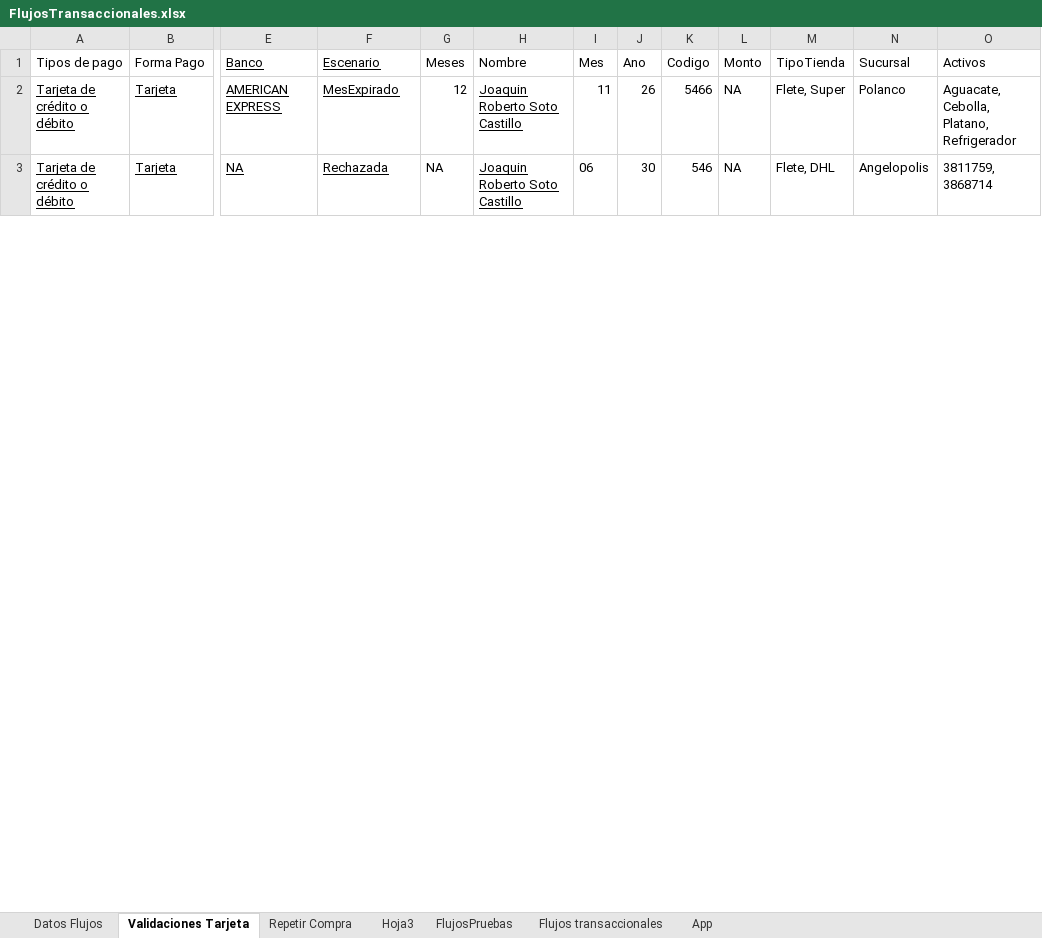
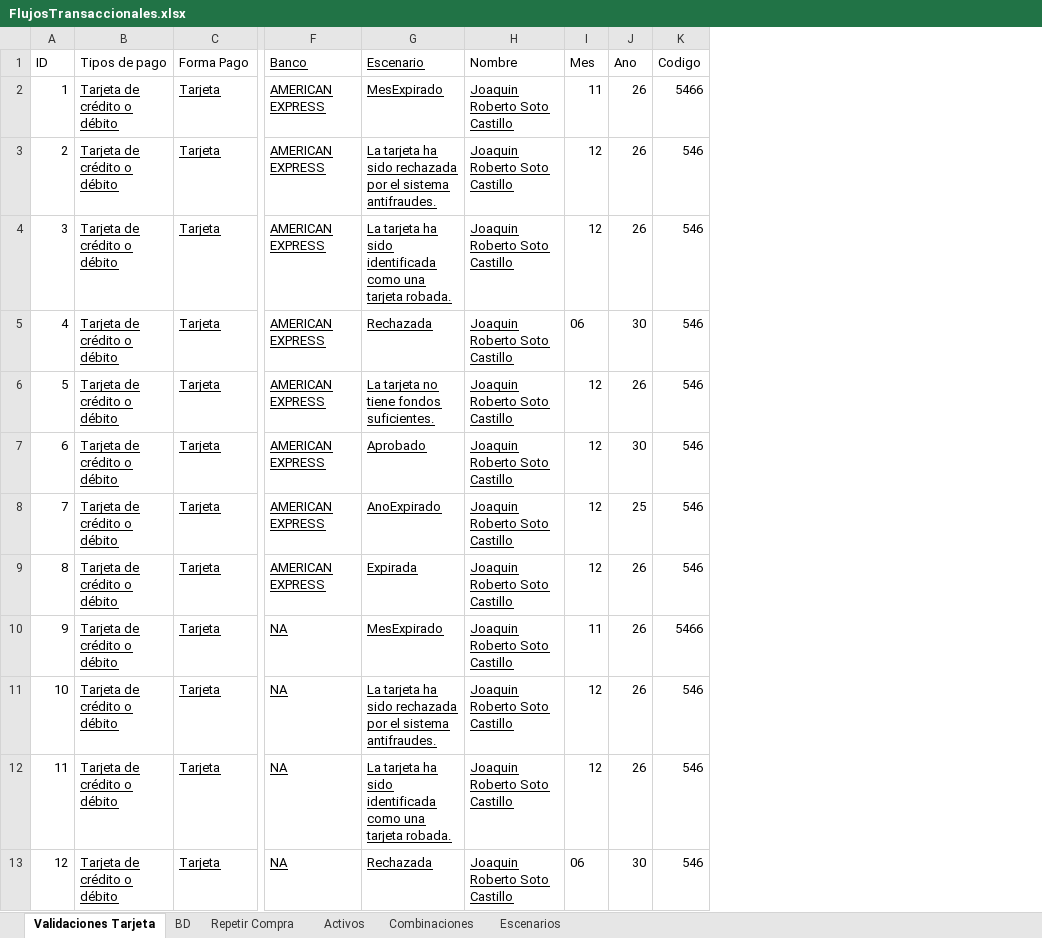
Before and after one commit to sotoatcon/chedraauto, an Excel workbook: data/FlujosTransaccionales.xlsx, sheet Validaciones Tarjeta, drawn as a sheet; only a part is shown, gaps mark what is left out; values as stored, in another font and other column widths than the file's, no borders; removed rows and columns are numbered as before the commit, all else as after; rows hold the shown columns only; the diff covers the shown part only; the diff names each change by its address in the sheet, - before the commit and + after, or states it on an @@ line.

Commit message:
Actualiza reportes de busqueda y flujos

```diff
--- a/data/FlujosTransaccionales.xlsx (sheet Validaciones Tarjeta)
+++ b/data/FlujosTransaccionales.xlsx (sheet Validaciones Tarjeta)
-sheet tab: Datos Flujos
+sheet tab: Activos
-sheet tab: Hoja3
+sheet tab: Escenarios
-sheet tab: FlujosPruebas
+sheet tab: Combinaciones
-sheet tab: Flujos transaccionales
-sheet tab: App
+sheet tab: BD
@@ sheet tab order changed: Validaciones Tarjeta | BD | Repetir Compra | Activos | Combinaciones | Escenarios @@
+column A (ID), row 2: 1; row 13: 12
-column G (Meses), rows 2-3: 12 | NA
-column L (Monto), rows 2-3: NA | NA
-column M (TipoTienda), rows 2-3: Flete, Super | Flete, DHL
-column N (Sucursal), rows 2-3: Polanco | Angelopolis
-column O (Activos), rows 2-3: Aguacate, Cebolla, Platano, Refrigerador | 3811759, 3868714
+row 3: 2 | Tarjeta de crédito o débito | Tarjeta | AMERICAN EXPRESS | La tarjeta ha sido rechazada por el sistema antifraudes. | Joaquin Roberto Soto Castillo | 12 | 26 | 546
+row 4: 3 | Tarjeta de crédito o débito | Tarjeta | AMERICAN EXPRESS | La tarjeta ha sido identificada como una tarjeta robada. | Joaquin Roberto Soto Castillo | 12 | 26 | 546
+row 5: 4 | Tarjeta de crédito o débito | Tarjeta | AMERICAN EXPRESS | Rechazada | Joaquin Roberto Soto Castillo | 06 | 30 | 546
+row 6: 5 | Tarjeta de crédito o débito | Tarjeta | AMERICAN EXPRESS | La tarjeta no tiene fondos suficientes. | Joaquin Roberto Soto Castillo | 12 | 26 | 546
+row 7: 6 | Tarjeta de crédito o débito | Tarjeta | AMERICAN EXPRESS | Aprobado | Joaquin Roberto Soto Castillo | 12 | 30 | 546
+row 8: 7 | Tarjeta de crédito o débito | Tarjeta | AMERICAN EXPRESS | AnoExpirado | Joaquin Roberto Soto Castillo | 12 | 25 | 546
+row 9: 8 | Tarjeta de crédito o débito | Tarjeta | AMERICAN EXPRESS | Expirada | Joaquin Roberto Soto Castillo | 12 | 26 | 546
+row 10: 9 | Tarjeta de crédito o débito | Tarjeta | NA | MesExpirado | Joaquin Roberto Soto Castillo | 11 | 26 | 5466
+row 11: 10 | Tarjeta de crédito o débito | Tarjeta | NA | La tarjeta ha sido rechazada por el sistema antifraudes. | Joaquin Roberto Soto Castillo | 12 | 26 | 546
+row 12: 11 | Tarjeta de crédito o débito | Tarjeta | NA | La tarjeta ha sido identificada como una tarjeta robada. | Joaquin Roberto Soto Castillo | 12 | 26 | 546
```
Also changed, not shown: 6 added rows and 2 edited cells elsewhere in this sheet, sheet Activos, sheet Escenarios, sheet Combinaciones, data/ChedrahuiQA_Lexico.xlsx, 23 other files.
